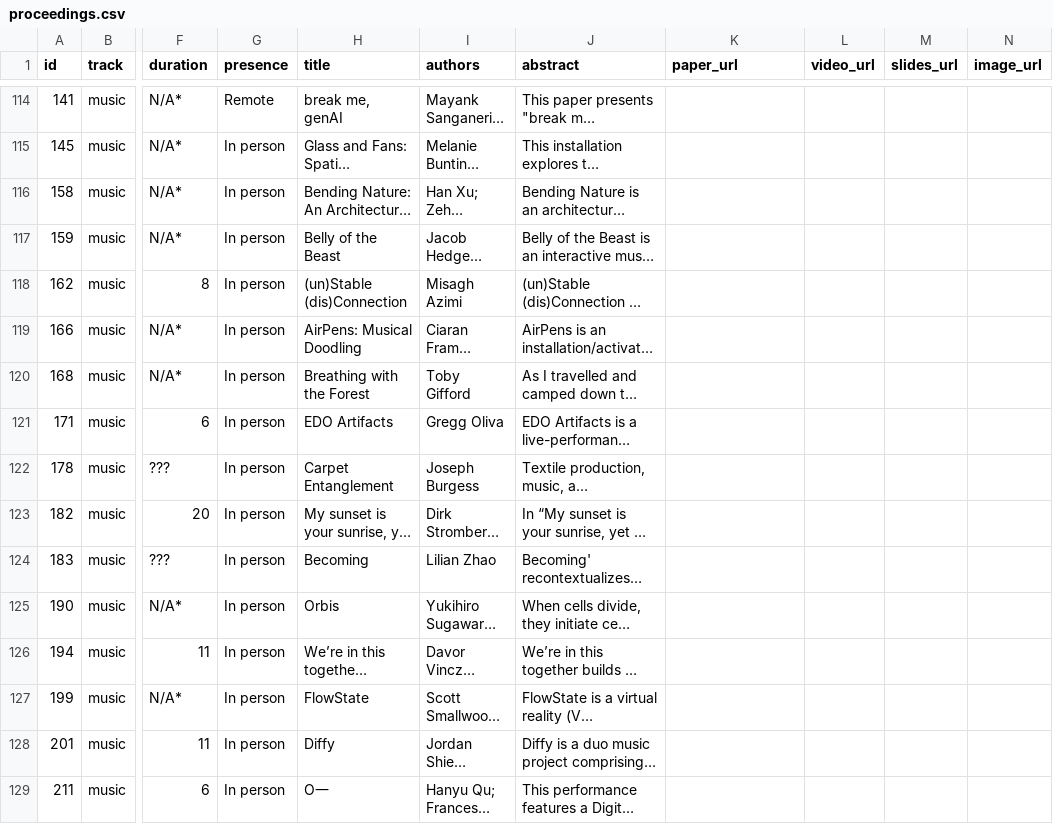
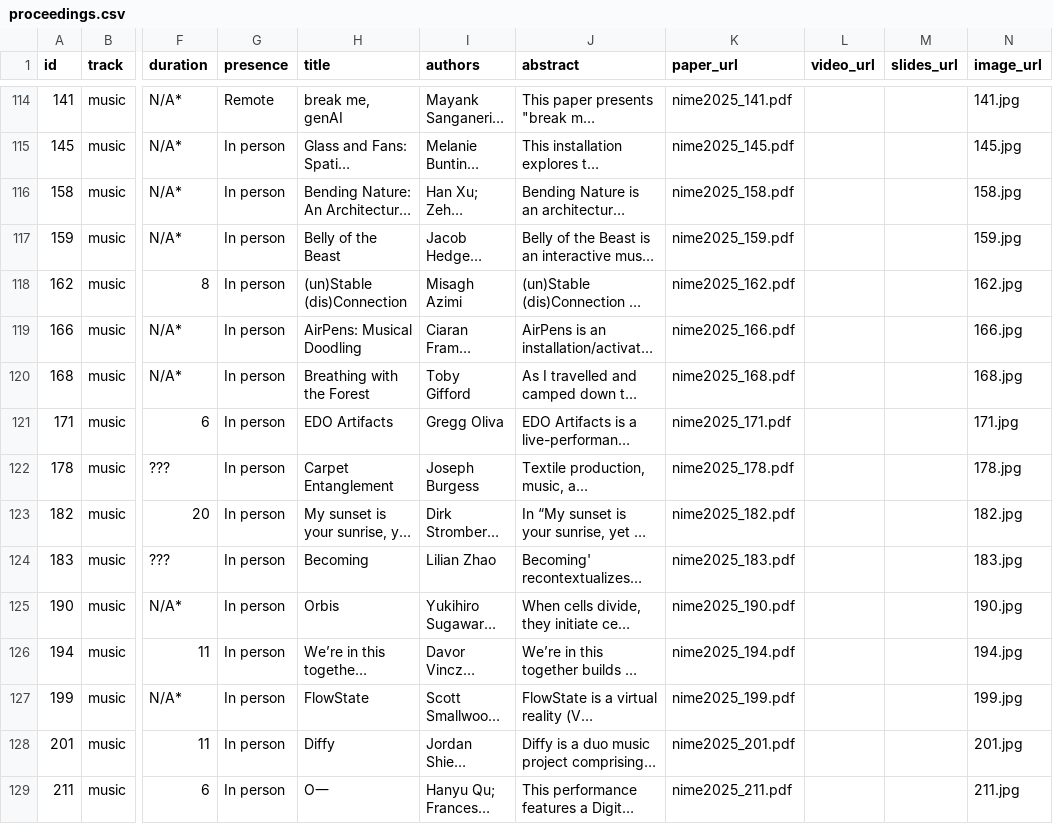
Before and after one commit to smcclab/nime25, a CSV file: _data/proceedings.csv, drawn as a sheet; only a part is shown, gaps mark what is left out; long unchanged cells end in …; the diff covers the shown part only; the diff names each change by its address in the sheet, - before the commit and + after, or states it on an @@ line.

Commit message:
add pdf and image urls

```diff
--- a/_data/proceedings.csv
+++ b/_data/proceedings.csv
-K114 (paper_url): (empty)
+K114 (paper_url): nime2025_141.pdf
-N114 (image_url): (empty)
+N114 (image_url): 141.jpg
-K115 (paper_url): (empty)
+K115 (paper_url): nime2025_145.pdf
-N115 (image_url): (empty)
+N115 (image_url): 145.jpg
-K116 (paper_url): (empty)
+K116 (paper_url): nime2025_158.pdf
-N116 (image_url): (empty)
+N116 (image_url): 158.jpg
-K117 (paper_url): (empty)
+K117 (paper_url): nime2025_159.pdf
-N117 (image_url): (empty)
+N117 (image_url): 159.jpg
-K118 (paper_url): (empty)
+K118 (paper_url): nime2025_162.pdf
-N118 (image_url): (empty)
+N118 (image_url): 162.jpg
-K119 (paper_url): (empty)
+K119 (paper_url): nime2025_166.pdf
-N119 (image_url): (empty)
+N119 (image_url): 166.jpg
-K120 (paper_url): (empty)
+K120 (paper_url): nime2025_168.pdf
-N120 (image_url): (empty)
+N120 (image_url): 168.jpg
-K121 (paper_url): (empty)
+K121 (paper_url): nime2025_171.pdf
-N121 (image_url): (empty)
+N121 (image_url): 171.jpg
-K122 (paper_url): (empty)
+K122 (paper_url): nime2025_178.pdf
-N122 (image_url): (empty)
+N122 (image_url): 178.jpg
-K123 (paper_url): (empty)
+K123 (paper_url): nime2025_182.pdf
-N123 (image_url): (empty)
+N123 (image_url): 182.jpg
-K124 (paper_url): (empty)
+K124 (paper_url): nime2025_183.pdf
-N124 (image_url): (empty)
+N124 (image_url): 183.jpg
-K125 (paper_url): (empty)
+K125 (paper_url): nime2025_190.pdf
-N125 (image_url): (empty)
+N125 (image_url): 190.jpg
-K126 (paper_url): (empty)
+K126 (paper_url): nime2025_194.pdf
-N126 (image_url): (empty)
+N126 (image_url): 194.jpg
-K127 (paper_url): (empty)
+K127 (paper_url): nime2025_199.pdf
-N127 (image_url): (empty)
+N127 (image_url): 199.jpg
-K128 (paper_url): (empty)
+K128 (paper_url): nime2025_201.pdf
-N128 (image_url): (empty)
+N128 (image_url): 201.jpg
-K129 (paper_url): (empty)
+K129 (paper_url): nime2025_211.pdf
-N129 (image_url): (empty)
+N129 (image_url): 211.jpg
```
Also changed, not shown: 86 edited cells elsewhere in this file.
